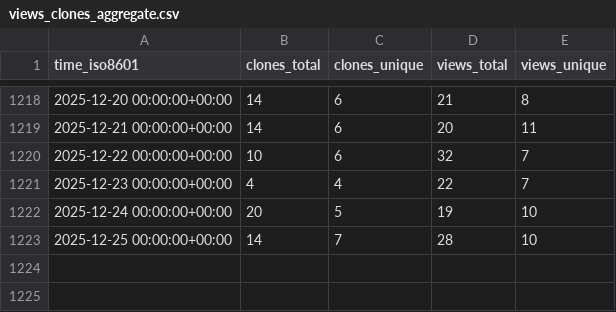
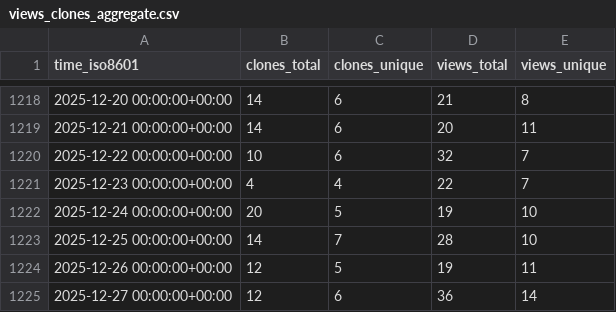
Before and after one commit to hgalytoby/MyselfAnimeDownloader, a CSV file: hgalytoby/MyselfAnimeDownloader/ghrs-data/views_clones_aggregate.csv, drawn as a sheet; only a part is shown, gaps mark what is left out.

```diff
--- a/hgalytoby/MyselfAnimeDownloader/ghrs-data/views_clones_aggregate.csv
+++ b/hgalytoby/MyselfAnimeDownloader/ghrs-data/views_clones_aggregate.csv
@@ -1223 +1223,3 @@ time_iso8601,clones_total,clones_unique,views_total,views_unique
 2025-12-25 00:00:00+00:00,14,7,28,10
+2025-12-26 00:00:00+00:00,12,5,19,11
+2025-12-27 00:00:00+00:00,12,6,36,14
```
Also changed, not shown: 1 other file.
